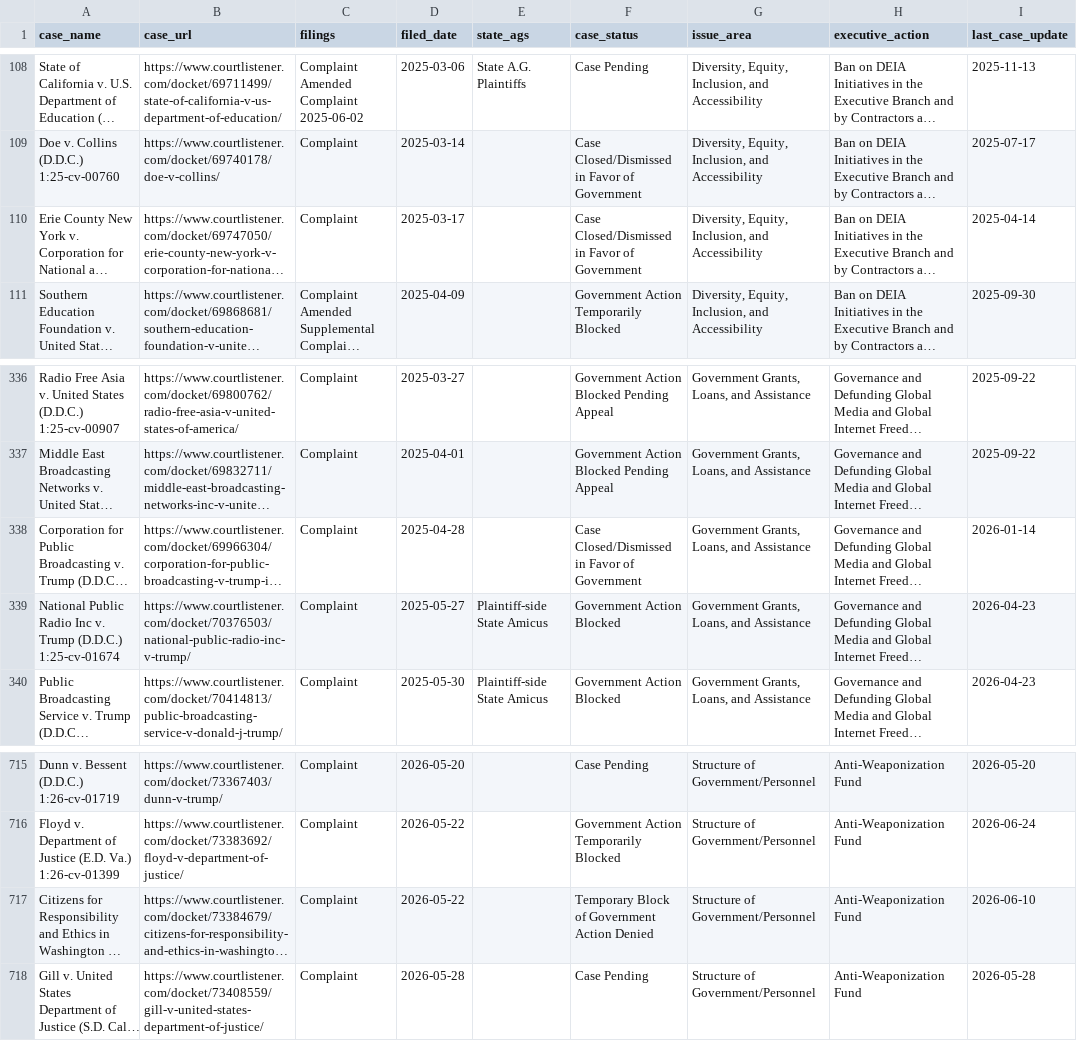
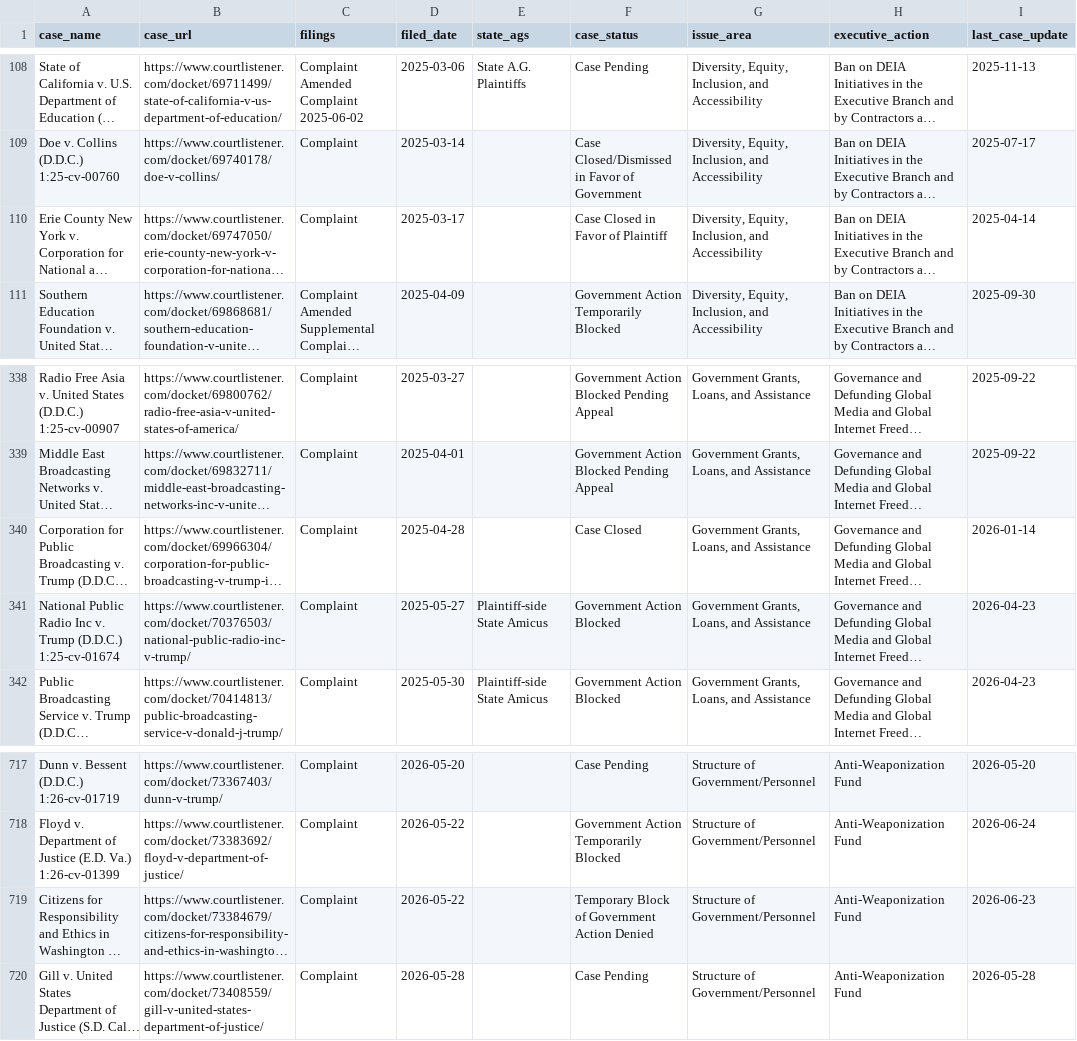
Before and after one commit to thecarsun/LC-TAA, a CSV file: data/processed/cases.csv, drawn as a sheet; only a part is shown, gaps mark what is left out; long unchanged cells end in …; addresses are those after the commit; the diff covers the shown part only; the diff names each change by its address in the sheet, - before the commit and + after, or states it on an @@ line.

```diff
--- a/data/processed/cases.csv
+++ b/data/processed/cases.csv
-F110 (case_status): Case Closed/Dismissed in Favor of Government
+F110 (case_status): Case Closed in Favor of Plaintiff
-F340 (case_status): Case Closed/Dismissed in Favor of Government
+F340 (case_status): Case Closed
-I719 (last_case_update): 2026-06-10
+I719 (last_case_update): 2026-06-23
```
Also changed, not shown: 2 added rows and 10 edited cells elsewhere in this file, 2 other files.
